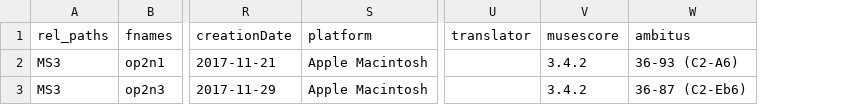
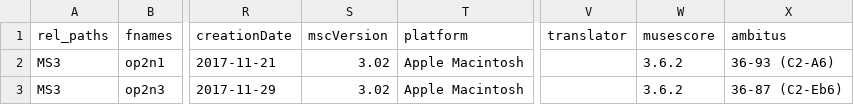
Before and after one commit to DCMLab/pleyel_quartets, a TSV file: metadata.tsv, drawn as a sheet; only a part is shown, gaps mark what is left out; addresses are those after the commit; the diff names each change by its address in the sheet, - before the commit and + after, or states it on an @@ line.

```diff
--- a/metadata.tsv
+++ b/metadata.tsv
+column S (mscVersion), rows 2-3: 3.02 | 3.02
-W2:W3 (musescore): 3.4.2
+W2:W3 (musescore): 3.6.2
```
Also changed, not shown: harmonies/op2n1.tsv, harmonies/op2n3.tsv, 1 other file.
